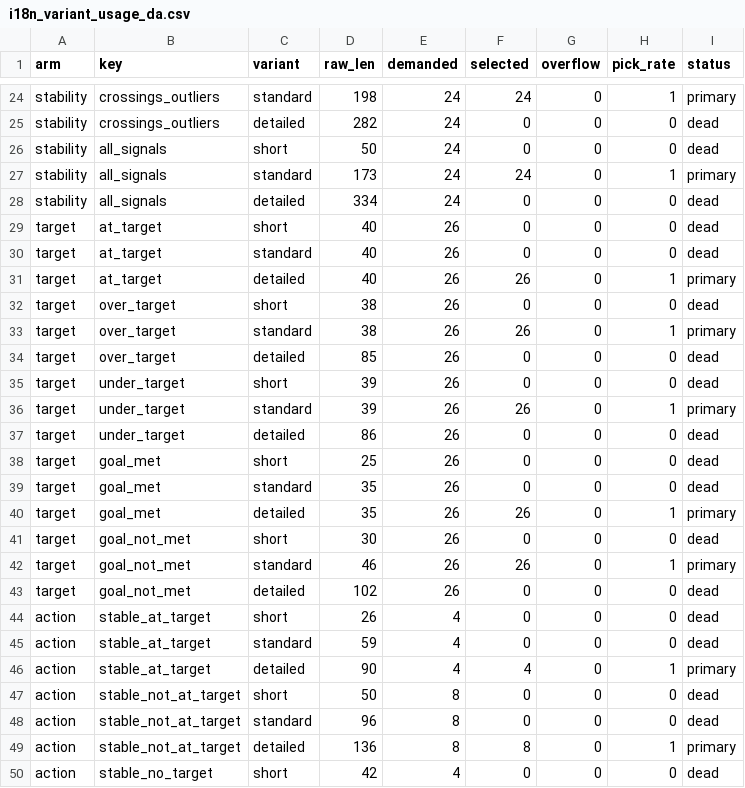
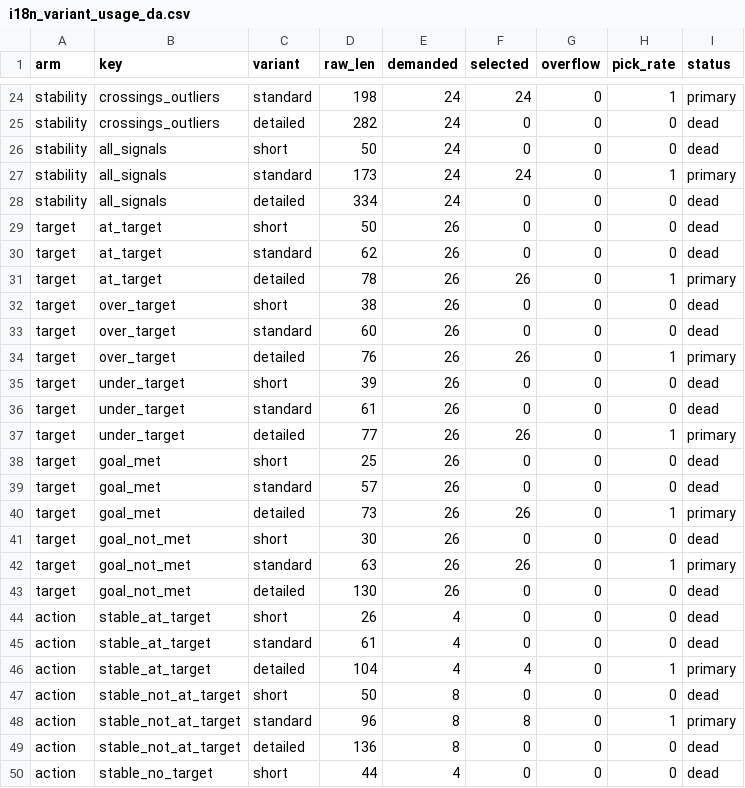
Before and after one commit to johanreventlow/BFHcharts, a CSV file: dev/i18n_variant_usage_da.csv, drawn as a sheet; only a part is shown, gaps mark what is left out; the diff covers the shown part only.

Commit message:
fix(i18n): reallocate text budget 45/20/35 and polish Danish grammar
Reallocate fallback-analysis text budget from 40/15/45 to 45/20/35
(stability/target/action) so newly differentiated target-arm
standard/detailed variants are selectable instead of falling back
to short. Target-arm now wins detailed in 104 of 130 scenarios
(was 0) and short in 0 (was 117). Stability gains +10 detailed;
action loses 78 detailed but retains clinically rich standard
variants (96-130 chars). No overflow; headroom min 16 -> 21.

Apply 11 grammatical comma corrections (Danish style):
- Remove commas before sideordnet "og" with shared subject (L36, L38)
- Add commas before relative "der" (L58-60), indirect "om"
  (L65, L113-115), and "hvis muligt" (L125)
- Add commas before "og" joining hovedsætninger (L68)

Harmonize commas before "og" between imperatives (L106, L107,
L130, L131) to match dominant style in rest of file.

Fix typos and formatting:
- udviklinsmål -> udviklingsmål (L113)
- meningsfult -> meningsfuldt (L127)
- missing periods on over_target/under_target detailed (L87, L91)
- missing space in minimum({...}) -> minimum ({...}) (L47)

Sync dev/analyze_i18n_budget.R ALLOCATION_POLICY to match
production code (single source of truth pattern). Regenerated
CSV outputs reflect new allocation.

Note: this commits directly to main (admin override via
SKIP_BRANCH_CHECK=1) per user authorization for this session.
develop branch will need to catch up on next feature work.

```diff
--- a/dev/i18n_variant_usage_da.csv
+++ b/dev/i18n_variant_usage_da.csv
@@ -28,23 +28,23 @@
 "stability","all_signals","detailed",334,24,0,0,0,"dead"
-"target","at_target","short",40,26,0,0,0,"dead"
-"target","at_target","standard",40,26,0,0,0,"dead"
-"target","at_target","detailed",40,26,26,0,1,"primary"
+"target","at_target","short",50,26,0,0,0,"dead"
+"target","at_target","standard",62,26,0,0,0,"dead"
+"target","at_target","detailed",78,26,26,0,1,"primary"
 "target","over_target","short",38,26,0,0,0,"dead"
-"target","over_target","standard",38,26,26,0,1,"primary"
-"target","over_target","detailed",85,26,0,0,0,"dead"
+"target","over_target","standard",60,26,0,0,0,"dead"
+"target","over_target","detailed",76,26,26,0,1,"primary"
 "target","under_target","short",39,26,0,0,0,"dead"
-"target","under_target","standard",39,26,26,0,1,"primary"
-"target","under_target","detailed",86,26,0,0,0,"dead"
+"target","under_target","standard",61,26,0,0,0,"dead"
+"target","under_target","detailed",77,26,26,0,1,"primary"
 "target","goal_met","short",25,26,0,0,0,"dead"
-"target","goal_met","standard",35,26,0,0,0,"dead"
-"target","goal_met","detailed",35,26,26,0,1,"primary"
+"target","goal_met","standard",57,26,0,0,0,"dead"
+"target","goal_met","detailed",73,26,26,0,1,"primary"
 "target","goal_not_met","short",30,26,0,0,0,"dead"
-"target","goal_not_met","standard",46,26,26,0,1,"primary"
-"target","goal_not_met","detailed",102,26,0,0,0,"dead"
+"target","goal_not_met","standard",63,26,26,0,1,"primary"
+"target","goal_not_met","detailed",130,26,0,0,0,"dead"
 "action","stable_at_target","short",26,4,0,0,0,"dead"
-"action","stable_at_target","standard",59,4,0,0,0,"dead"
-"action","stable_at_target","detailed",90,4,4,0,1,"primary"
+"action","stable_at_target","standard",61,4,0,0,0,"dead"
+"action","stable_at_target","detailed",104,4,4,0,1,"primary"
 "action","stable_not_at_target","short",50,8,0,0,0,"dead"
-"action","stable_not_at_target","standard",96,8,0,0,0,"dead"
-"action","stable_not_at_target","detailed",136,8,8,0,1,"primary"
-"action","stable_no_target","short",42,4,0,0,0,"dead"
+"action","stable_not_at_target","standard",96,8,8,0,1,"primary"
+"action","stable_not_at_target","detailed",136,8,0,0,0,"dead"
+"action","stable_no_target","short",44,4,0,0,0,"dead"
```
Also changed, not shown: 38 edited cells elsewhere in this file, dev/i18n_budget_scenarios_da.csv, 3 other files.
